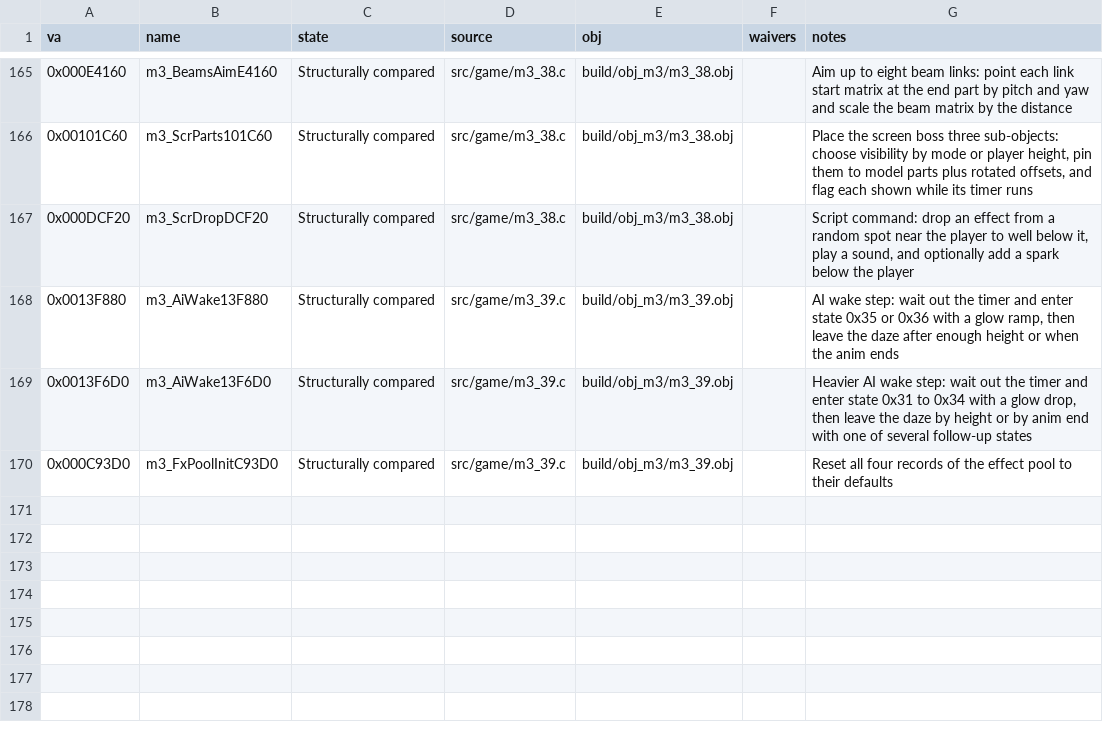
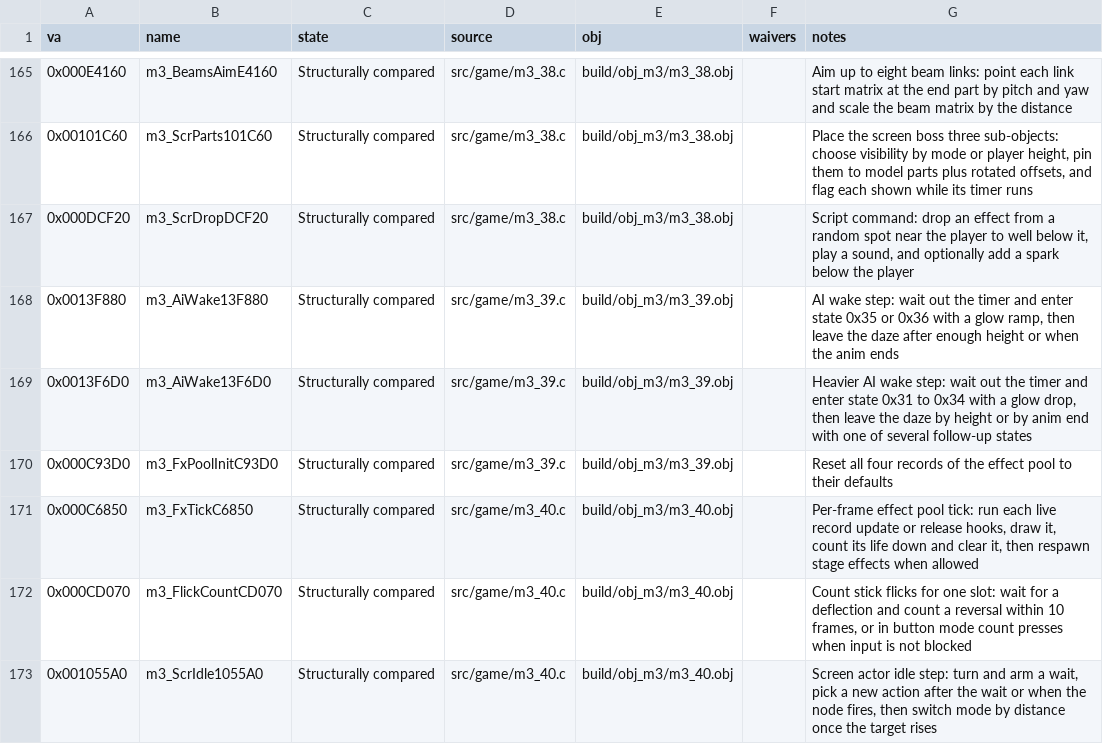
Before and after one commit to Pallypots/Project-Soul-Robber, a CSV file: config/function_states_m3.csv, drawn as a sheet; only a part is shown, gaps mark what is left out.

```diff
--- a/config/function_states_m3.csv
+++ b/config/function_states_m3.csv
@@ -170 +170,4 @@ va,name,state,source,obj,waivers,notes
 0x000C93D0,m3_FxPoolInitC93D0,Structurally compared,src/game/m3_39.c,build/obj_m3/m3_39.obj,,"Reset all four records of the effect pool to their defaults"
+0x000C6850,m3_FxTickC6850,Structurally compared,src/game/m3_40.c,build/obj_m3/m3_40.obj,,"Per-frame effect pool tick: run each live record update or release hooks, draw it, count its life down and clear it, then respawn stage effects when allowed"
+0x000CD070,m3_FlickCountCD070,Structurally compared,src/game/m3_40.c,build/obj_m3/m3_40.obj,,"Count stick flicks for one slot: wait for a deflection and count a reversal within 10 frames, or in button mode count presses when input is not blocked"
+0x001055A0,m3_ScrIdle1055A0,Structurally compared,src/game/m3_40.c,build/obj_m3/m3_40.obj,,"Screen actor idle step: turn and arm a wait, pick a new action after the wait or when the node fires, then switch mode by distance once the target rises"
```
Also changed, not shown: config/symbols_m3.csv, 1 other file.
